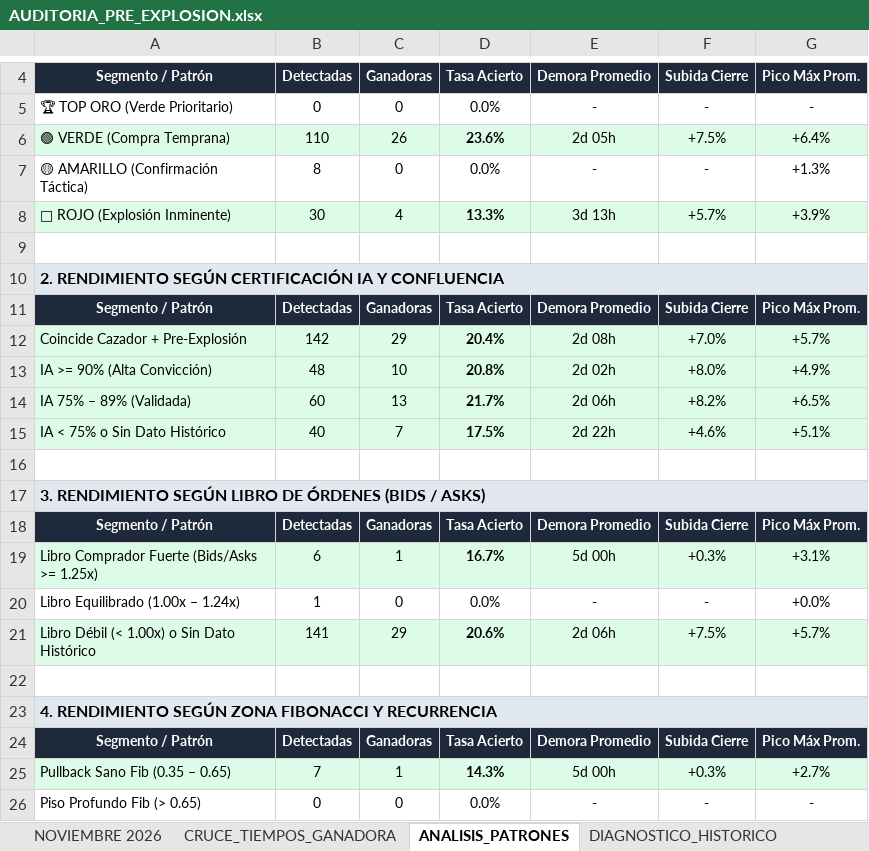
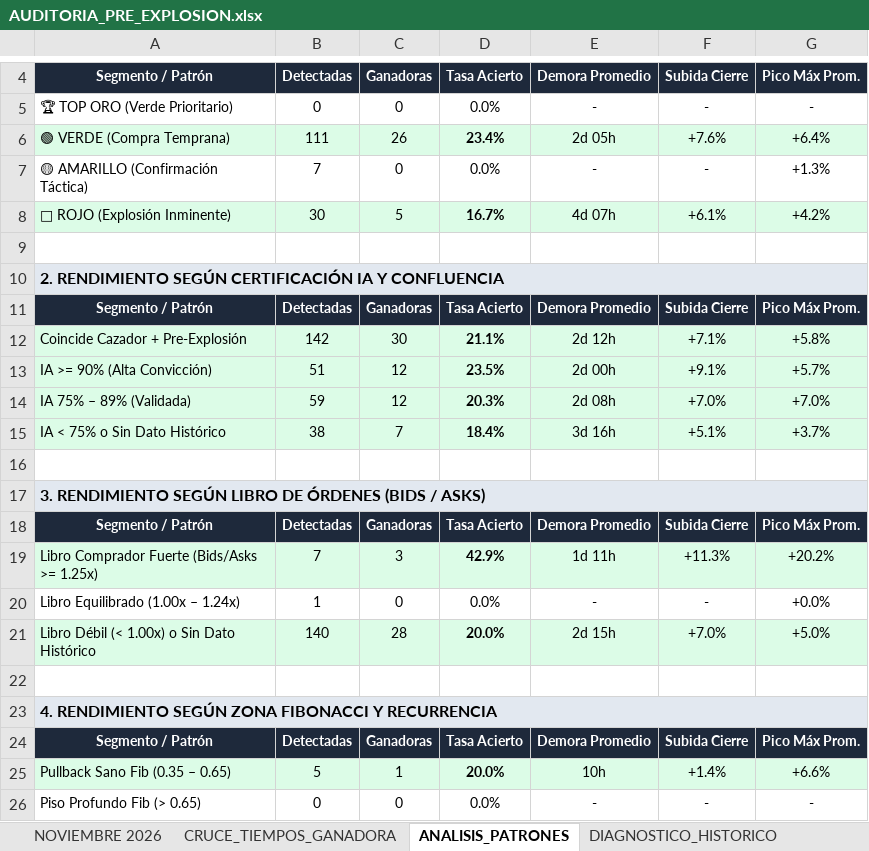
Before and after one commit to kjanoto-coder/panel-cripto, an Excel workbook: AUDITORIA_PRE_EXPLOSION.xlsx, sheet ANALISIS_PATRONES, drawn as a sheet; only a part is shown, gaps mark what is left out; values as stored, in another font and other column widths than the file's, no borders; removed rows and columns are numbered as before the commit, all else as after; the diff covers the shown part only; the diff names each change by its address in the sheet, - before the commit and + after, or states it on an @@ line.

```diff
--- a/AUDITORIA_PRE_EXPLOSION.xlsx (sheet ANALISIS_PATRONES)
+++ b/AUDITORIA_PRE_EXPLOSION.xlsx (sheet ANALISIS_PATRONES)
-B6: 110
+B6: 111
-D6: 23.6%
+D6: 23.4%
-F6: +7.5%
+F6: +7.6%
-B7: 8
+B7: 7
-C8: 4
+C8: 5
-D8: 13.3%
+D8: 16.7%
-E8: 3d 13h
+E8: 4d 07h
-F8: +5.7%
+F8: +6.1%
-G8: +3.9%
+G8: +4.2%
-C12: 29
+C12: 30
-D12: 20.4%
+D12: 21.1%
-E12: 2d 08h
+E12: 2d 12h
-F12: +7.0%
+F12: +7.1%
-G12: +5.7%
+G12: +5.8%
-row 13: IA >= 90% (Alta Convicción) | 48 | 10 | 20.8% | 2d 02h | +8.0% | +4.9%
-row 14: IA 75% – 89% (Validada) | 60 | 13 | 21.7% | 2d 06h | +8.2% | +6.5%
+row 13: IA >= 90% (Alta Convicción) | 51 | 12 | 23.5% | 2d 00h | +9.1% | +5.7%
+row 14: IA 75% – 89% (Validada) | 59 | 12 | 20.3% | 2d 08h | +7.0% | +7.0%
-B15: 40
+B15: 38
-D15: 17.5%
+D15: 18.4%
-E15: 2d 22h
+E15: 3d 16h
-F15: +4.6%
+F15: +5.1%
-G15: +5.1%
+G15: +3.7%
-row 19: Libro Comprador Fuerte (Bids/Asks >= 1.25x) | 6 | 1 | 16.7% | 5d 00h | +0.3% | +3.1%
+row 19: Libro Comprador Fuerte (Bids/Asks >= 1.25x) | 7 | 3 | 42.9% | 1d 11h | +11.3% | +20.2%
-row 21: Libro Débil (< 1.00x) o Sin Dato Histórico | 141 | 29 | 20.6% | 2d 06h | +7.5% | +5.7%
+row 21: Libro Débil (< 1.00x) o Sin Dato Histórico | 140 | 28 | 20.0% | 2d 15h | +7.0% | +5.0%
-B25: 7
+B25: 5
-D25: 14.3%
+D25: 20.0%
-E25: 5d 00h
+E25: 10h
-F25: +0.3%
+F25: +1.4%
-G25: +2.7%
+G25: +6.6%
```
Also changed, not shown: 17 edited cells elsewhere in this sheet, sheet NOVIEMBRE 2026, sheet CRUCE_TIEMPOS_GANADORA, sheet DIAGNOSTICO_HISTORICO, 1 other file.
